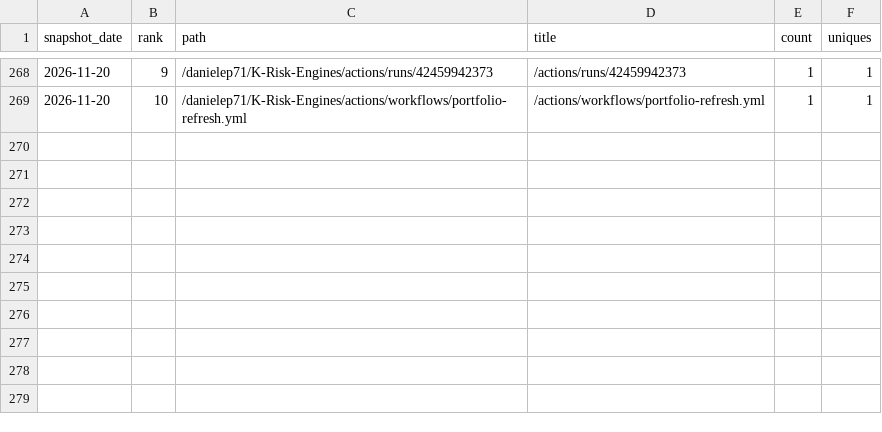
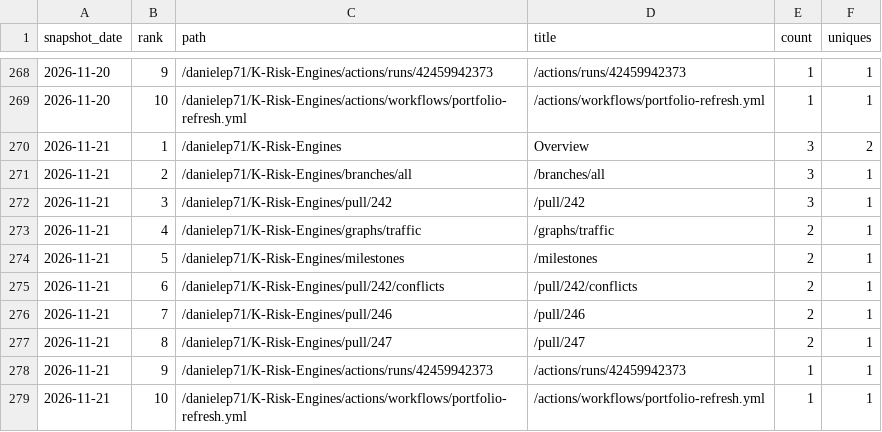
Before and after one commit to danielep71/K-Risk-Engines, a CSV file: data/popular_paths.csv, drawn as a sheet; only a part is shown, gaps mark what is left out.

```diff
--- a/data/popular_paths.csv
+++ b/data/popular_paths.csv
@@ -269 +269,11 @@ snapshot_date,rank,path,title,count,uniques
 2026-11-20,10,/danielep71/K-Risk-Engines/actions/workflows/portfolio-refresh.yml,/actions/workflows/portfolio-refresh.yml,1,1
+2026-11-21,1,/danielep71/K-Risk-Engines,Overview,3,2
+2026-11-21,2,/danielep71/K-Risk-Engines/branches/all,/branches/all,3,1
+2026-11-21,3,/danielep71/K-Risk-Engines/pull/242,/pull/242,3,1
+2026-11-21,4,/danielep71/K-Risk-Engines/graphs/traffic,/graphs/traffic,2,1
+2026-11-21,5,/danielep71/K-Risk-Engines/milestones,/milestones,2,1
+2026-11-21,6,/danielep71/K-Risk-Engines/pull/242/conflicts,/pull/242/conflicts,2,1
+2026-11-21,7,/danielep71/K-Risk-Engines/pull/246,/pull/246,2,1
+2026-11-21,8,/danielep71/K-Risk-Engines/pull/247,/pull/247,2,1
+2026-11-21,9,/danielep71/K-Risk-Engines/actions/runs/42459942373,/actions/runs/42459942373,1,1
+2026-11-21,10,/danielep71/K-Risk-Engines/actions/workflows/portfolio-refresh.yml,/actions/workflows/portfolio-refresh.yml,1,1
```
Also changed, not shown: data/referrers.csv, data/traffic.csv, 2 other files.
